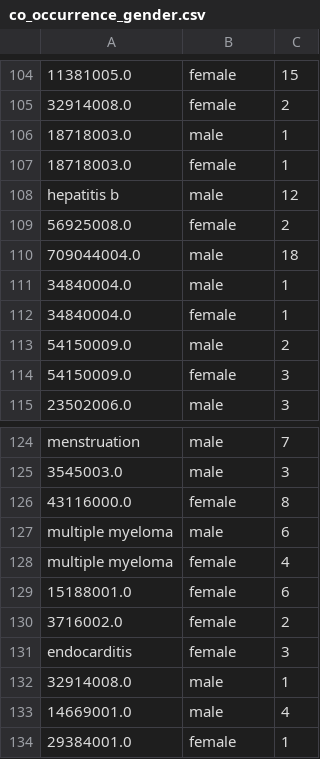
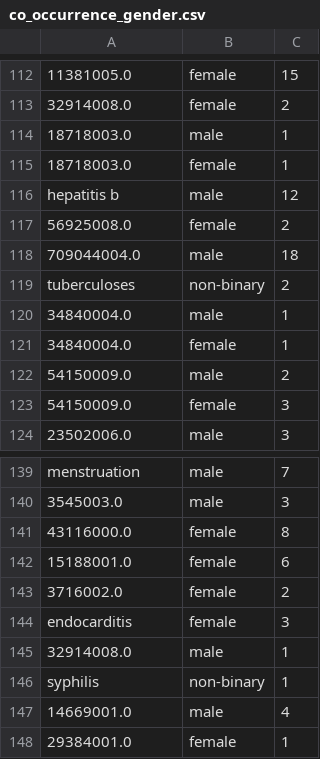
Before and after one commit to cchvn/Cross-Care, a CSV file: output_arxiv/window_50/co_occurrence_gender.csv, drawn as a sheet; only a part is shown, gaps mark what is left out; the diff covers the shown part only.

```diff
--- a/output_arxiv/window_50/co_occurrence_gender.csv
+++ b/output_arxiv/window_50/co_occurrence_gender.csv
@@ -110,2 +118,3 @@ hepatitis b,male,12
 709044004.0,male,18
+tuberculoses,non-binary,2
 34840004.0,male,1
@@ -126,4 +141,2 @@ menstruation,male,7
 43116000.0,female,8
-multiple myeloma,male,6
-multiple myeloma,female,4
 15188001.0,female,6
@@ -132,2 +145,3 @@ endocarditis,female,3
 32914008.0,male,1
+syphilis,non-binary,1
 14669001.0,male,4
```
Also changed, not shown: 26 added rows elsewhere in this file, output_arxiv/disease_drug_counts.csv, output_arxiv/window_100/co_occurrence_gender.csv, 27 other files.
